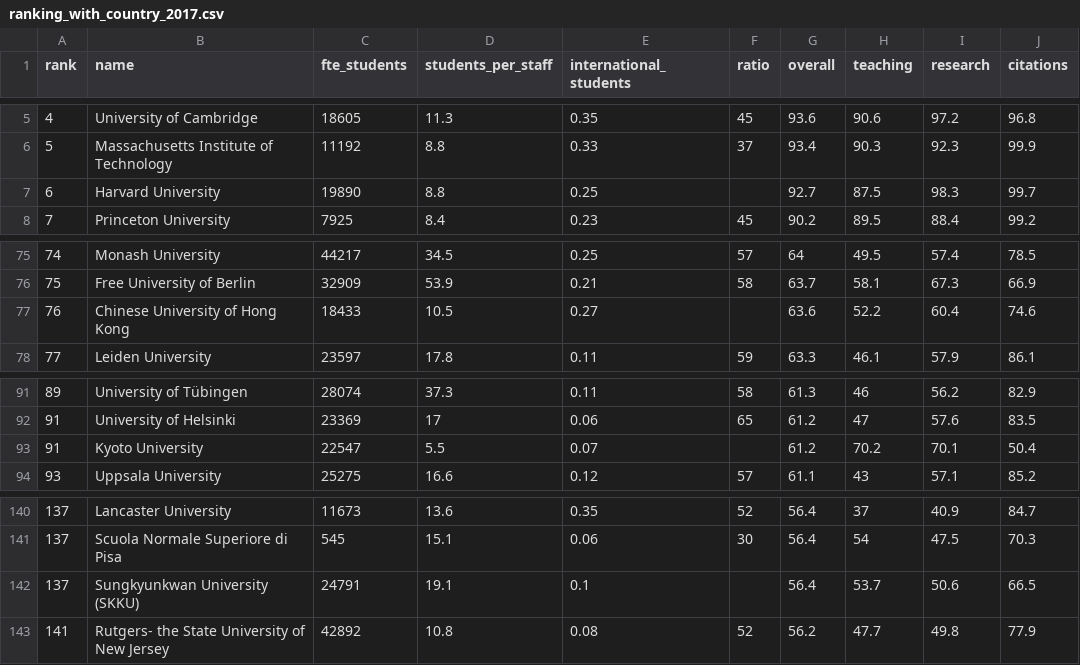
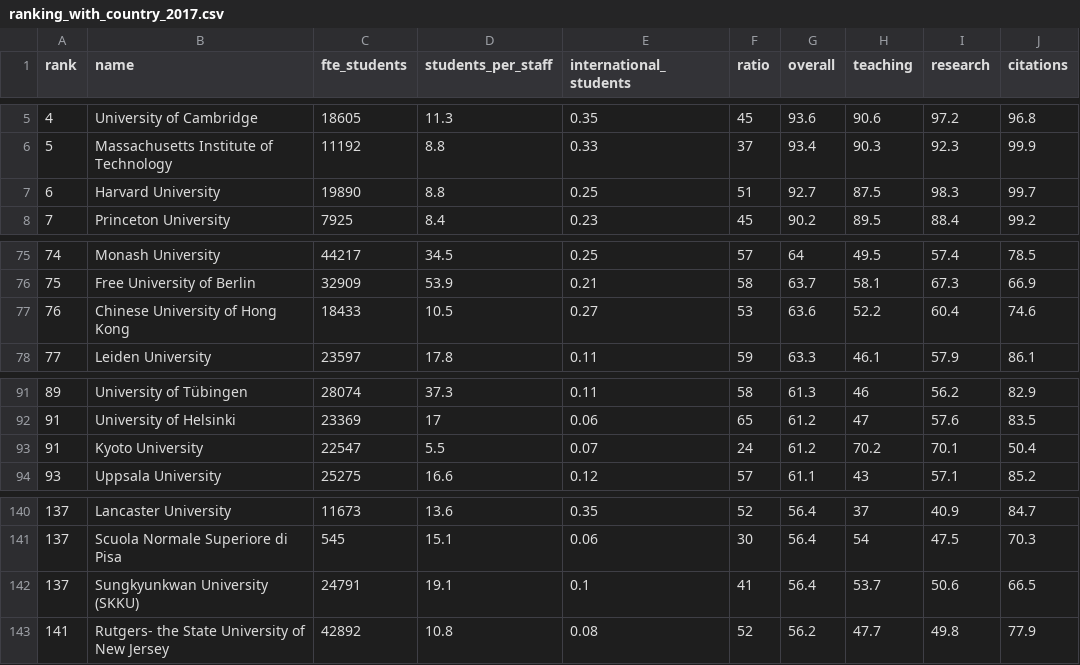
Before and after one commit to GuillyK/University-world-ranking-group-4, a CSV file: DATA/ranking_with_country_2017.csv, drawn as a sheet; only a part is shown, gaps mark what is left out; the diff names each change by its address in the sheet, - before the commit and + after, or states it on an @@ line.

Commit message:
add few ratios

```diff
--- a/DATA/ranking_with_country_2017.csv
+++ b/DATA/ranking_with_country_2017.csv
-F7 (ratio): (empty)
+F7 (ratio): 51
-F77 (ratio): (empty)
+F77 (ratio): 53
-F93 (ratio): (empty)
+F93 (ratio): 24
-F142 (ratio): (empty)
+F142 (ratio): 41
```
